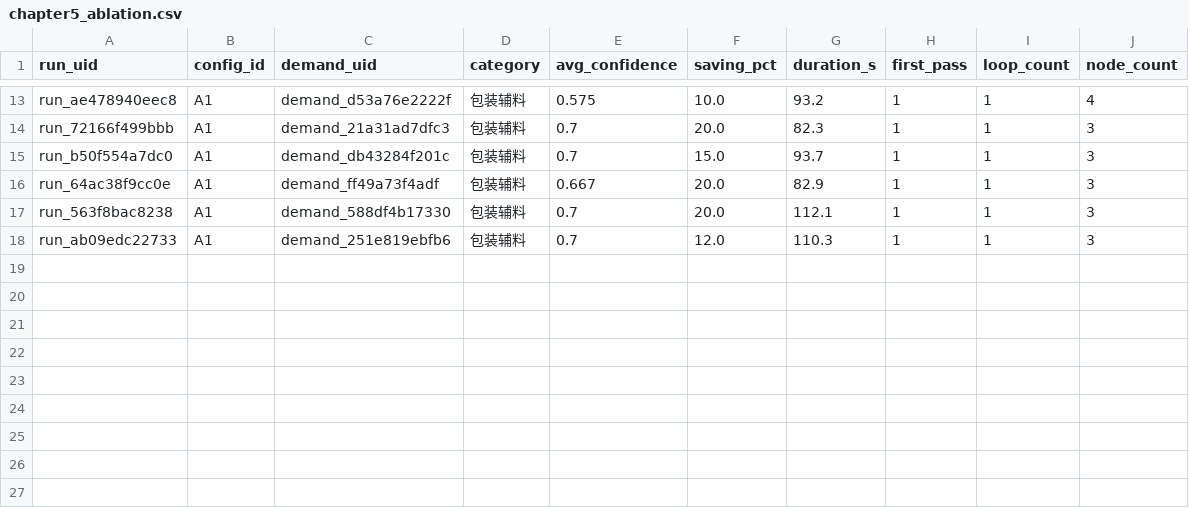
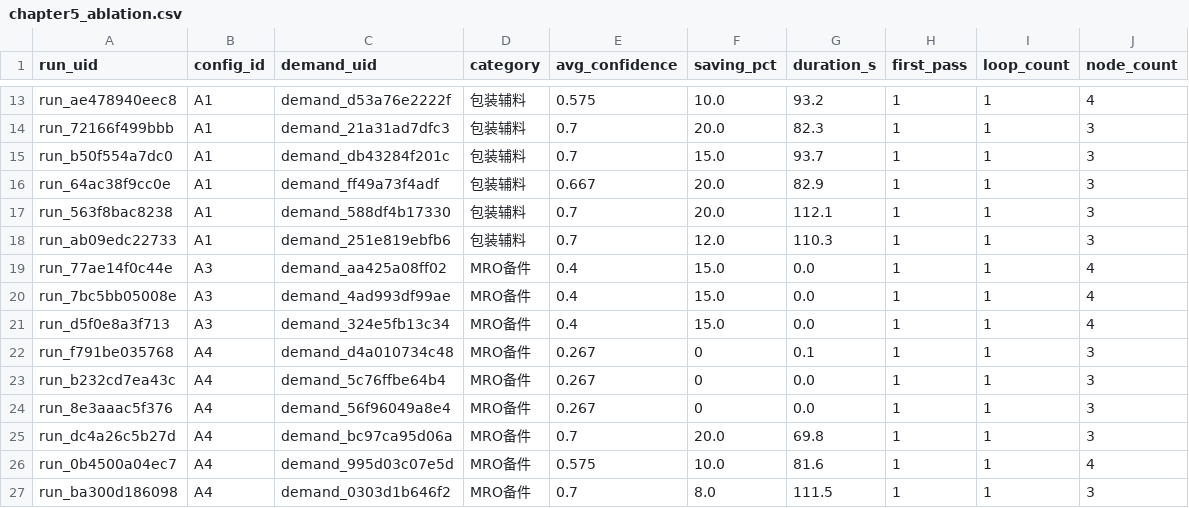
Before and after one commit to koobia71/Auto-SupplyChain, a CSV file: thesis_mvp/04_experiments/generated/chapter5_ablation.csv, drawn as a sheet; only a part is shown, gaps mark what is left out.

Commit message:
feat: ablation A3/A4 runs + export_charts summary with filter
- supervisor.py: ABLATION_NO_SUPERVISOR env flag → rule-based routing (A4)
- autopilot_service.py: ablation_config param (A1/A2/A3/A4) + source_channel tag
- run_ablation.py: CLI script for controlled ablation experiments
- export_charts.py: chapter5_ablation_summary.csv (per-config agg, filters invalid runs)
  - A1 full system:  n=16, avg_saving=14.1%, avg_conf=0.616, avg_dur=63.5s
  - A3 rule baseline: n=3,  avg_saving=15.0%, avg_conf=0.400, avg_dur=0.0s
  - A4 no-supervisor: n=3,  avg_saving=12.7%, avg_conf=0.658, avg_dur=87.6s
- DB: 26 total runs (MRO×20 + 包装辅料×6)
- generated CSVs: chapter5_ablation/kpi/inputs/summary + chapter6_cases/summary

```diff
--- a/thesis_mvp/04_experiments/generated/chapter5_ablation.csv
+++ b/thesis_mvp/04_experiments/generated/chapter5_ablation.csv
@@ -18 +18,10 @@ run_563f8bac8238,A1,demand_588df4b17330,包装辅料,0.7,20.0,112.1,1,1,3
 run_ab09edc22733,A1,demand_251e819ebfb6,包装辅料,0.7,12.0,110.3,1,1,3
+run_77ae14f0c44e,A3,demand_aa425a08ff02,MRO备件,0.4,15.0,0.0,1,1,4
+run_7bc5bb05008e,A3,demand_4ad993df99ae,MRO备件,0.4,15.0,0.0,1,1,4
+run_d5f0e8a3f713,A3,demand_324e5fb13c34,MRO备件,0.4,15.0,0.0,1,1,4
+run_f791be035768,A4,demand_d4a010734c48,MRO备件,0.267,0,0.1,1,1,3
+run_b232cd7ea43c,A4,demand_5c76ffbe64b4,MRO备件,0.267,0,0.0,1,1,3
+run_8e3aaac5f376,A4,demand_56f96049a8e4,MRO备件,0.267,0,0.0,1,1,3
+run_dc4a26c5b27d,A4,demand_bc97ca95d06a,MRO备件,0.7,20.0,69.8,1,1,3
+run_0b4500a04ec7,A4,demand_995d03c07e5d,MRO备件,0.575,10.0,81.6,1,1,4
+run_ba300d186098,A4,demand_0303d1b646f2,MRO备件,0.7,8.0,111.5,1,1,3
```
Also changed, not shown: thesis_mvp/04_experiments/generated/chapter5_inputs.csv, thesis_mvp/04_experiments/generated/chapter5_kpi.csv, 11 other files.
